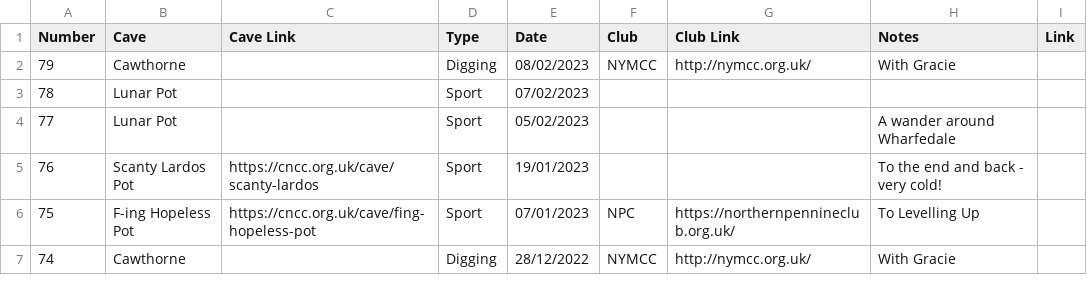
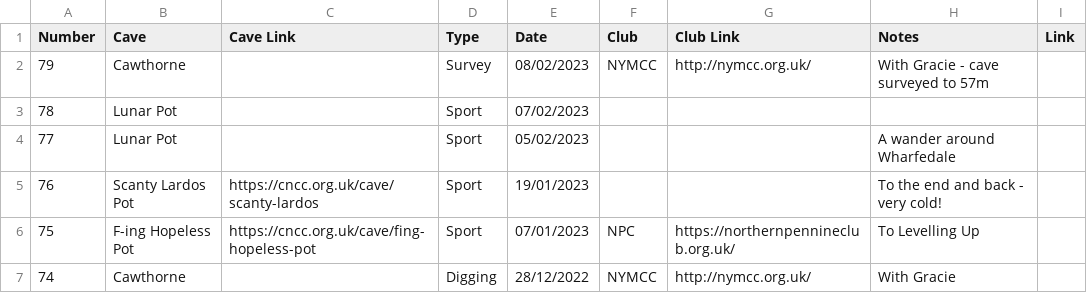
Before and after one commit to anorthall/northall.me.uk, a CSV file: www/_data/caves.csv, drawn as a sheet; only a part is shown.

Commit message:
Update caving log

```diff
--- a/www/_data/caves.csv
+++ b/www/_data/caves.csv
@@ -1,3 +1,3 @@
 Number,Cave,Cave Link,Type,Date,Club,Club Link,Notes,Link
-79,Cawthorne,,Digging,08/02/2023,NYMCC,http://nymcc.org.uk/,With Gracie,
+79,Cawthorne,,Survey,08/02/2023,NYMCC,http://nymcc.org.uk/,With Gracie - cave surveyed to 57m,
 78,Lunar Pot,,Sport,07/02/2023,,,,
```
